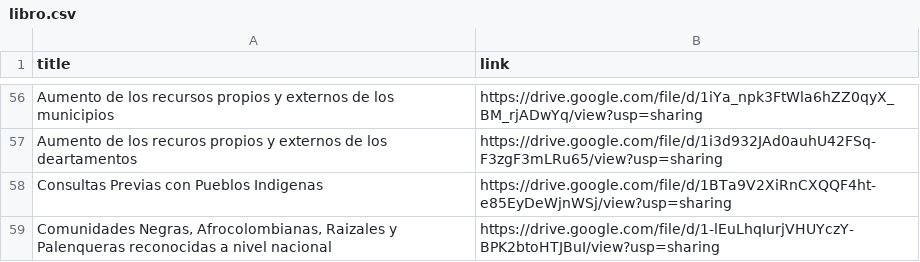
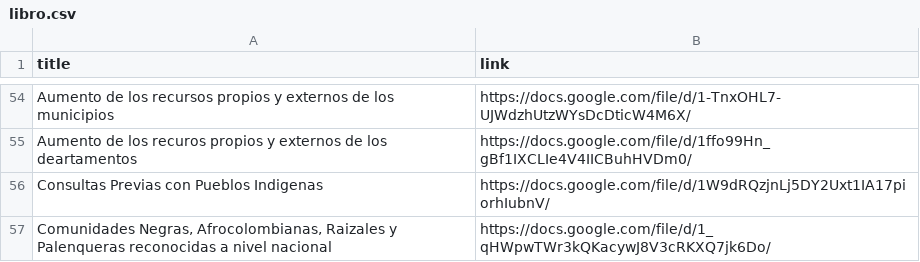
Before and after one commit to Darkoyd/30-anios-de-la-constitucion, a CSV file: content/libro/libro.csv, drawn as a sheet; only a part is shown, gaps mark what is left out; addresses are those after the commit; the diff covers the shown part only; the diff names each change by its address in the sheet, - before the commit and + after, or states it on an @@ line.

Commit message:
Redid book link files

```diff
--- a/content/libro/libro.csv
+++ b/content/libro/libro.csv
-B54 (link): https://drive.google.com/file/d/1iYa_npk3FtWla6hZZ0qyX_BM_rjADwYq/view?usp=sharing
+B54 (link): https://docs.google.com/file/d/1-TnxOHL7-UJWdzhUtzWYsDcDticW4M6X/
-B55 (link): https://drive.google.com/file/d/1i3d932JAd0auhU42FSq-F3zgF3mLRu65/view?usp=sharing
+B55 (link): https://docs.google.com/file/d/1ffo99Hn_gBf1IXCLIe4V4IICBuhHVDm0/
-B56 (link): https://drive.google.com/file/d/1BTa9V2XiRnCXQQF4ht-e85EyDeWjnWSj/view?usp=sharing
+B56 (link): https://docs.google.com/file/d/1W9dRQzjnLj5DY2Uxt1IA17piorhIubnV/
-B57 (link): https://drive.google.com/file/d/1-lEuLhqIurjVHUYczY-BPK2btoHTJBuI/view?usp=sharing
+B57 (link): https://docs.google.com/file/d/1_qHWpwTWr3kQKacywJ8V3cRKXQ7jk6Do/
```
Also changed, not shown: 8 added rows, 10 removed rows and 43 edited cells elsewhere in this file.
